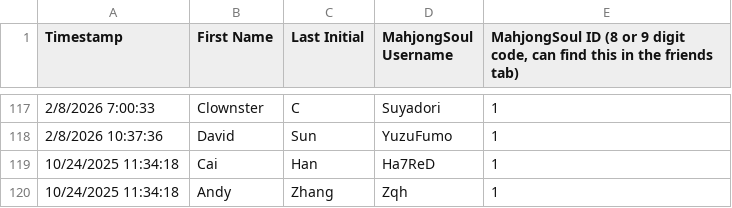
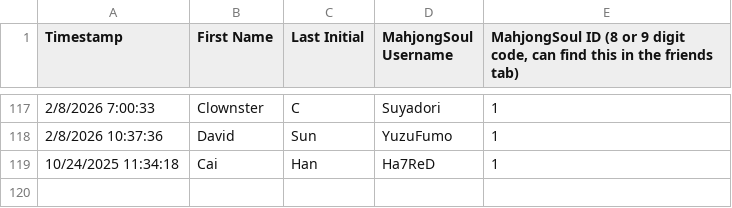
Before and after one commit to Redorangegamez/MJSTeamLeagueBot, a CSV file: names.csv, drawn as a sheet; only a part is shown, gaps mark what is left out.

Commit message:
Update names.csv

```diff
--- a/names.csv
+++ b/names.csv
@@ -119,2 +119 @@ Timestamp,First Name,Last Initial,MahjongSoul Username,"MahjongSoul ID (8 or 9 d
 10/24/2025 11:34:18,Cai,Han,Ha7ReD,1
-10/24/2025 11:34:18,Andy,Zhang,Zqh,1
```
